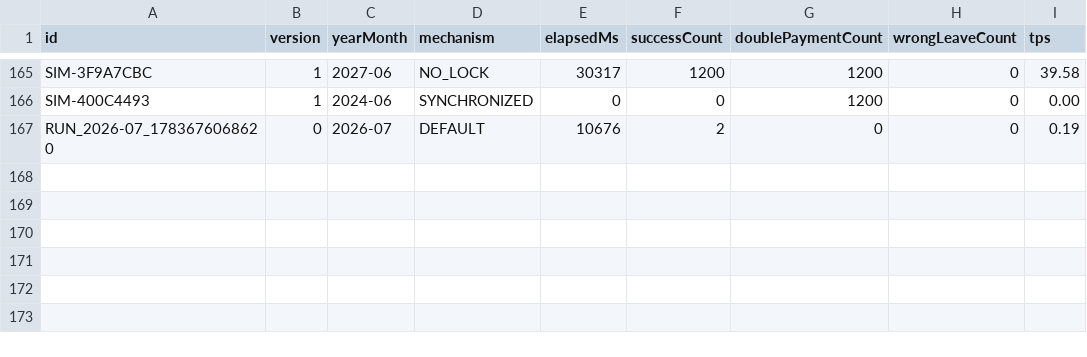
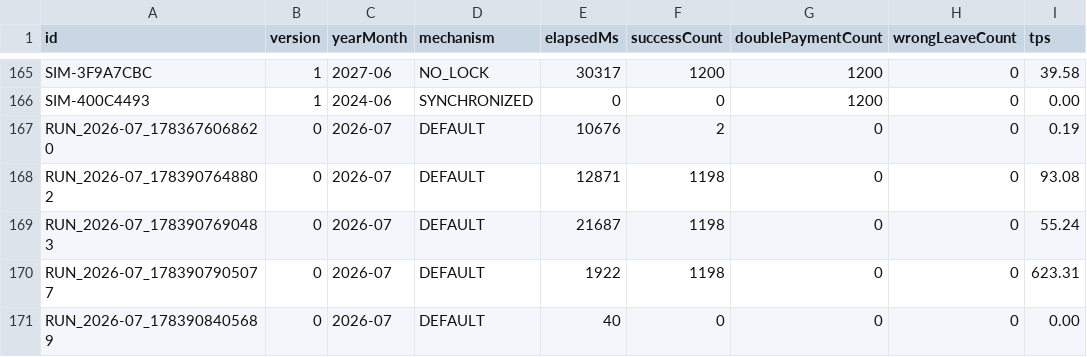
Before and after one commit to kincrimson987/LAB211-Nhom-5, a CSV file: data/payroll_runs.csv, drawn as a sheet; only a part is shown, gaps mark what is left out; the diff names each change by its address in the sheet, - before the commit and + after, or states it on an @@ line.

```diff
--- a/data/payroll_runs.csv
+++ b/data/payroll_runs.csv
+row 168: RUN_2026-07_1783907648802 | 0 | 2026-07 | DEFAULT | 12871 | 1198 | 0 | 0 | 93.08
+row 169: RUN_2026-07_1783907690483 | 0 | 2026-07 | DEFAULT | 21687 | 1198 | 0 | 0 | 55.24
+row 170: RUN_2026-07_1783907905077 | 0 | 2026-07 | DEFAULT | 1922 | 1198 | 0 | 0 | 623.31
+row 171: RUN_2026-07_1783908405689 | 0 | 2026-07 | DEFAULT | 40 | 0 | 0 | 0 | 0.00
```
Also changed, not shown: 5 other files.
